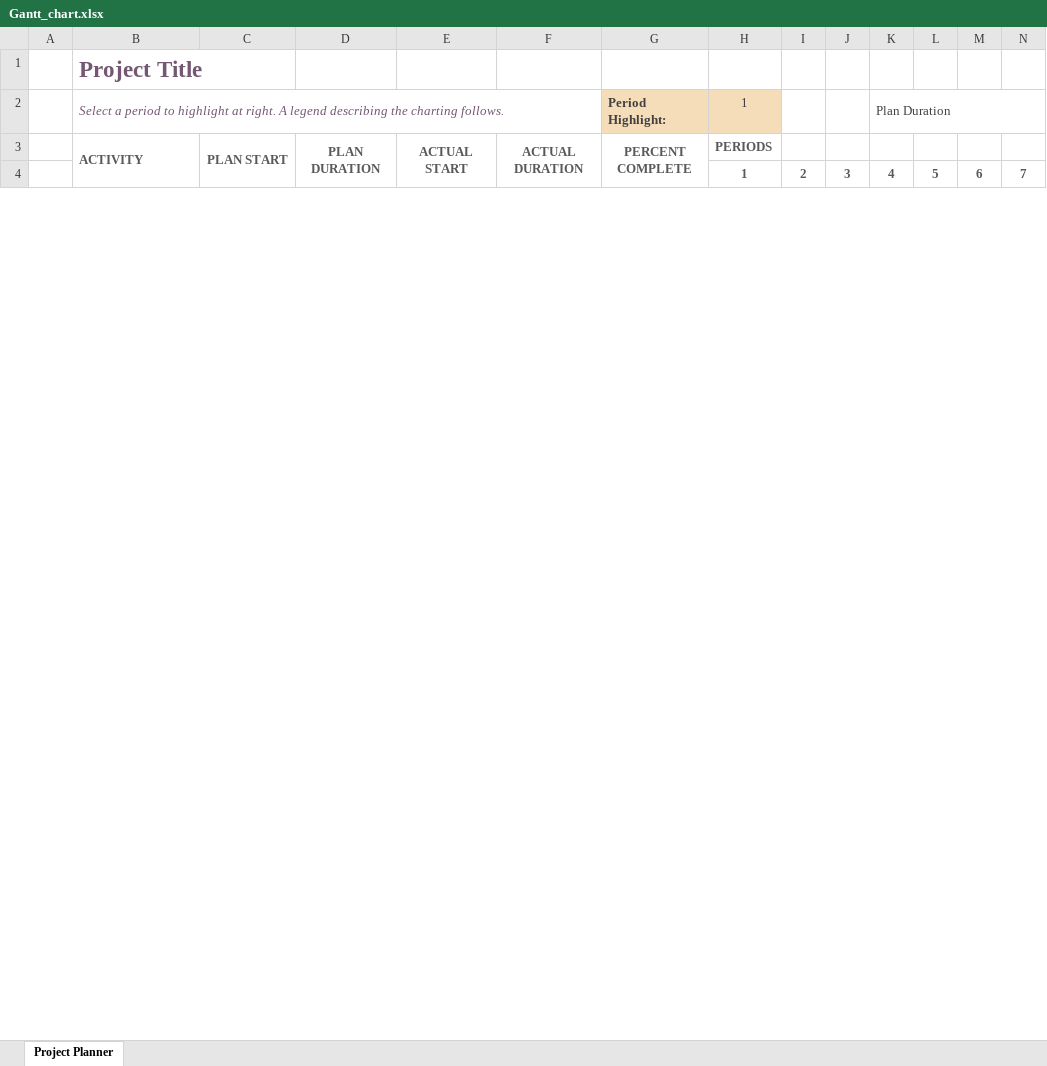
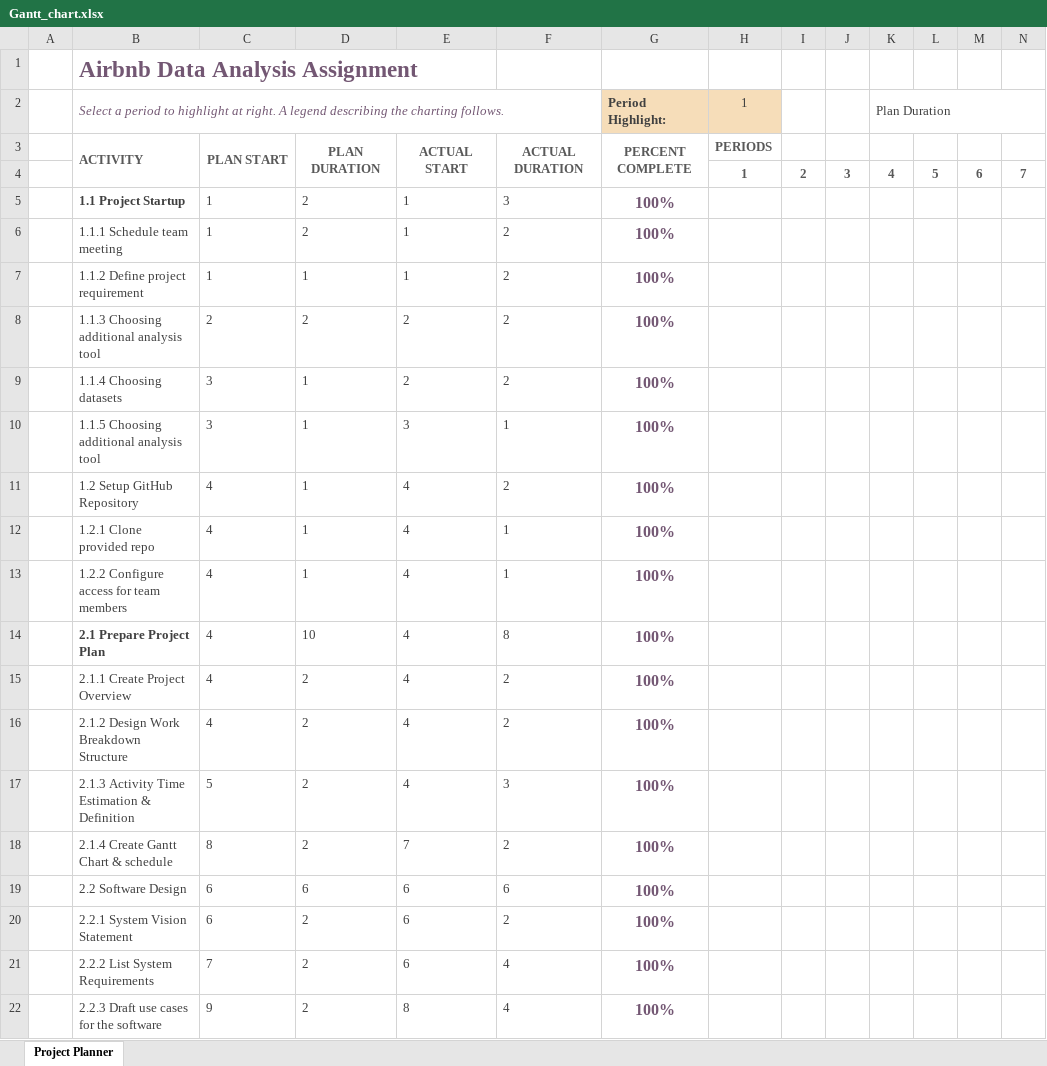
Before and after one commit to ModeratelySad/2810ICT_G64, an Excel workbook: Gantt_chart.xlsx, sheet Project Planner, drawn as a sheet; only a part is shown; values as stored, in another font and other column widths than the file's, no borders; conditional formats not drawn; rows hold the shown columns only; the diff covers the shown part only; the diff names each change by its address in the sheet, - before the commit and + after, or states it on an @@ line.

```diff
--- a/Gantt_chart.xlsx (sheet Project Planner)
+++ b/Gantt_chart.xlsx (sheet Project Planner)
-B1: Project Title
+B1: Airbnb Data Analysis Assignment
+row 5:  | 1.1 Project Startup | 1 | 2 | 1 | 3 | 100%
+row 6:  | 1.1.1 Schedule team meeting | 1 | 2 | 1 | 2 | 100%
+row 7:  | 1.1.2 Define project requirement | 1 | 1 | 1 | 2 | 100%
+row 8:  | 1.1.3 Choosing additional analysis tool | 2 | 2 | 2 | 2 | 100%
+row 9:  | 1.1.4 Choosing datasets | 3 | 1 | 2 | 2 | 100%
+row 10:  | 1.1.5 Choosing additional analysis tool | 3 | 1 | 3 | 1 | 100%
+row 11:  | 1.2 Setup GitHub Repository | 4 | 1 | 4 | 2 | 100%
+row 12:  | 1.2.1 Clone provided repo | 4 | 1 | 4 | 1 | 100%
+row 13:  | 1.2.2 Configure access for team members | 4 | 1 | 4 | 1 | 100%
+row 14:  | 2.1 Prepare Project Plan | 4 | 10 | 4 | 8 | 100%
+row 15:  | 2.1.1 Create Project Overview | 4 | 2 | 4 | 2 | 100%
+row 16:  | 2.1.2 Design Work Breakdown Structure | 4 | 2 | 4 | 2 | 100%
+row 17:  | 2.1.3 Activity Time Estimation & Definition | 5 | 2 | 4 | 3 | 100%
+row 18:  | 2.1.4 Create Gantt Chart & schedule | 8 | 2 | 7 | 2 | 100%
+row 19:  | 2.2 Software Design | 6 | 6 | 6 | 6 | 100%
+row 20:  | 2.2.1 System Vision Statement | 6 | 2 | 6 | 2 | 100%
+row 21:  | 2.2.2 List System Requirements | 7 | 2 | 6 | 4 | 100%
+row 22:  | 2.2.3 Draft use cases for the software | 9 | 2 | 8 | 4 | 100%
```
Also changed, not shown: 29 added rows, 34 removed rows, 2 edited cells and cell formats elsewhere in this sheet, 2 other files.
